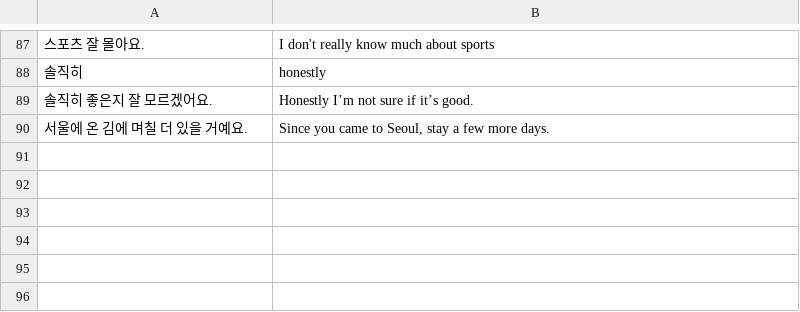
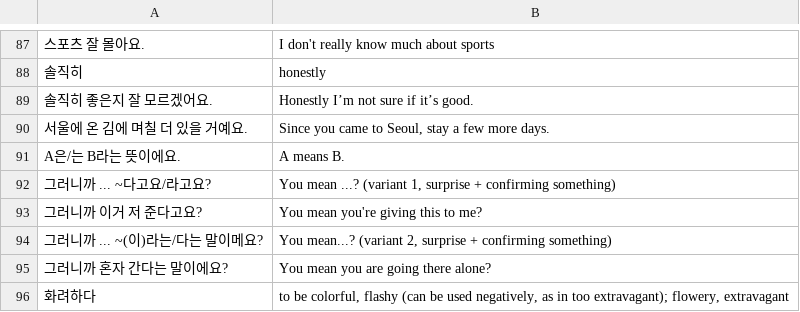
Before and after one commit to bryanesmith/flashcards, a CSV file: Active/Korean Language/ttmik-korean-grammar-level-6.csv, drawn as a sheet; only a part is shown, gaps mark what is left out; the diff names each change by its address in the sheet, - before the commit and + after, or states it on an @@ line.

Commit message:
ttmik L6 lesson 11

```diff
--- a/Active/Korean Language/ttmik-korean-grammar-level-6.csv
+++ b/Active/Korean Language/ttmik-korean-grammar-level-6.csv
+row 91: A은/는 B라는 뜻이에요. | A means B.
+row 92: 그러니까 ... ~다고요/라고요? | You mean ...? (variant 1, surprise + confirming something)
+row 93: 그러니까 이거 저 준다고요? | You mean you're giving this to me?
+row 94: 그러니까 ... ~(이)라는/다는 말이메요? | You mean...? (variant 2, surprise + confirming something)
+row 95: 그러니까 혼자 간다는 말이에요? | You mean you are going there alone?
+row 96: 화려하다 | to be colorful, flashy (can be used negatively, as in too extravagant); flowery, extravagant
```
